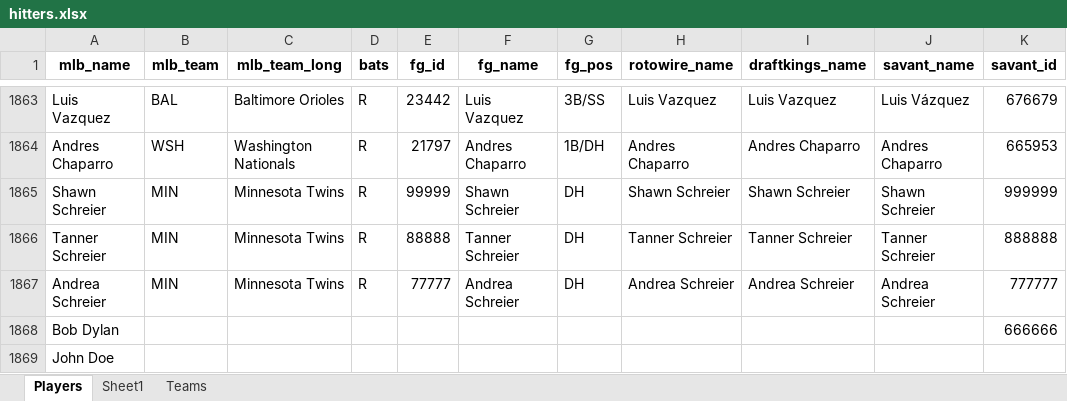
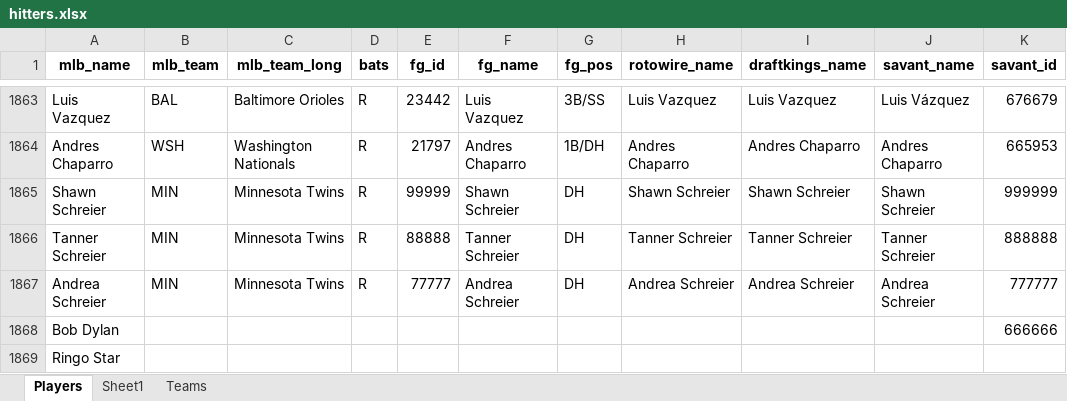
Before and after one commit to mtdewrocks/api-project, an Excel workbook: api/hitters.xlsx, sheet Players, drawn as a sheet; only a part is shown, gaps mark what is left out; values as stored, in another font and other column widths than the file's, no borders; the diff names each change by its address in the sheet, - before the commit and + after, or states it on an @@ line.

Commit message:
Update hitters

```diff
--- a/api/hitters.xlsx (sheet Players)
+++ b/api/hitters.xlsx (sheet Players)
-A1869 (mlb_name): John Doe
+A1869 (mlb_name): Ringo Star
```
